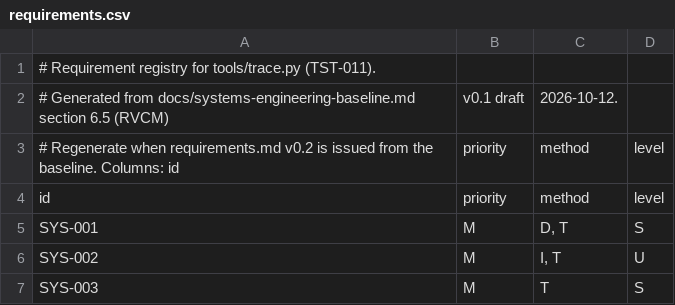
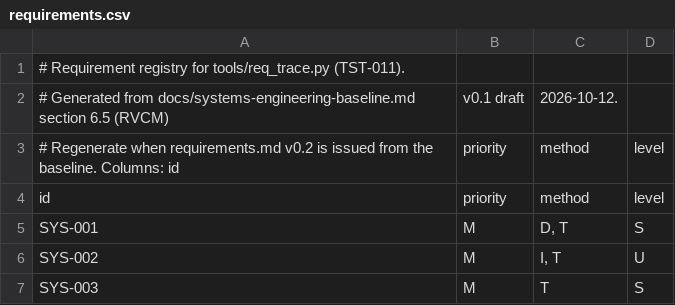
Before and after one commit to giba12/Aerospace, a CSV file: docs/requirements.csv, drawn as a sheet; only a part is shown.

```diff
--- a/docs/requirements.csv
+++ b/docs/requirements.csv
@@ -1,2 +1,2 @@
-# Requirement registry for tools/trace.py (TST-011).
+# Requirement registry for tools/req_trace.py (TST-011).
 # Generated from docs/systems-engineering-baseline.md section 6.5 (RVCM), v0.1 draft, 2026-10-12.
```
Also changed, not shown: 15 other files.
